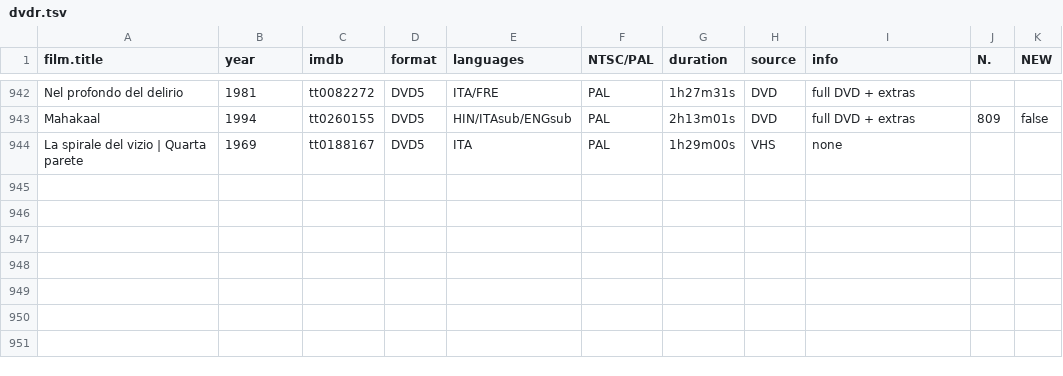
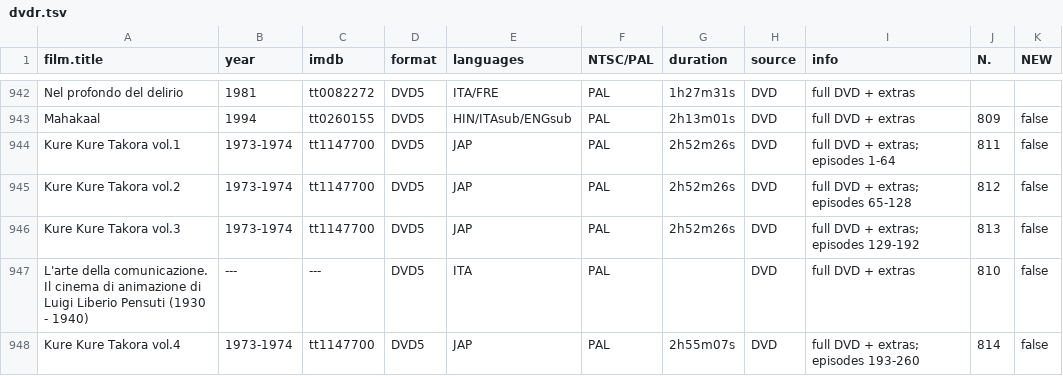
Before and after one commit to ctnda/ctnda.github.io, a TSV file: data/dvdr.tsv, drawn as a sheet; only a part is shown, gaps mark what is left out; removed rows and columns are numbered as before the commit, all else as after; the diff names each change by its address in the sheet, - before the commit and + after, or states it on an @@ line.

```diff
--- a/data/dvdr.tsv
+++ b/data/dvdr.tsv
-row 944: La spirale del vizio | Quarta parete | 1969 | tt0188167 | DVD5 | ITA | PAL | 1h29m00s | VHS | none
+row 944: Kure Kure Takora vol.1 | 1973-1974 | tt1147700 | DVD5 | JAP | PAL | 2h52m26s | DVD | full DVD + extras; episodes 1-64 | 811 | false
+row 945: Kure Kure Takora vol.2 | 1973-1974 | tt1147700 | DVD5 | JAP | PAL | 2h52m26s | DVD | full DVD + extras; episodes 65-128 | 812 | false
+row 946: Kure Kure Takora vol.3 | 1973-1974 | tt1147700 | DVD5 | JAP | PAL | 2h52m26s | DVD | full DVD + extras; episodes 129-192 | 813 | false
+row 947: L'arte della comunicazione. Il cinema di animazione di Luigi Liberio Pensuti (1930 - 1940) | --- | --- | DVD5 | ITA | PAL |  | DVD | full DVD + extras | 810 | false
+row 948: Kure Kure Takora vol.4 | 1973-1974 | tt1147700 | DVD5 | JAP | PAL | 2h55m07s | DVD | full DVD + extras; episodes 193-260 | 814 | false
```
Also changed, not shown: 2 other files.
